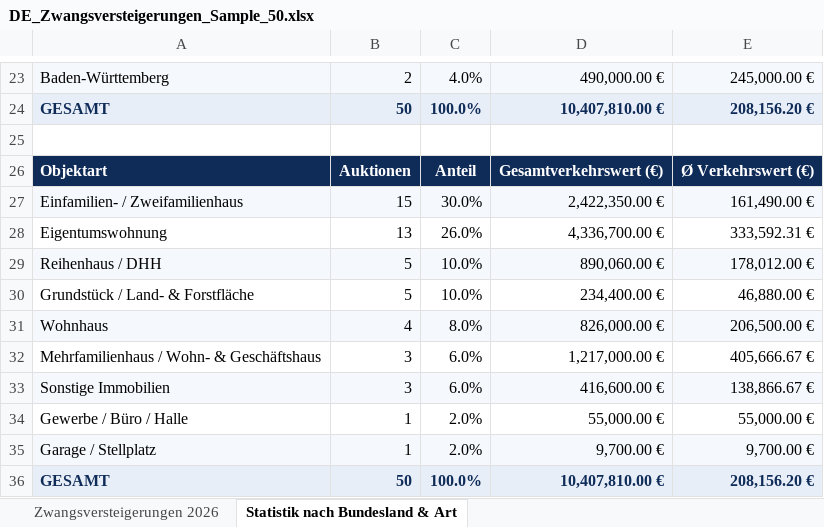
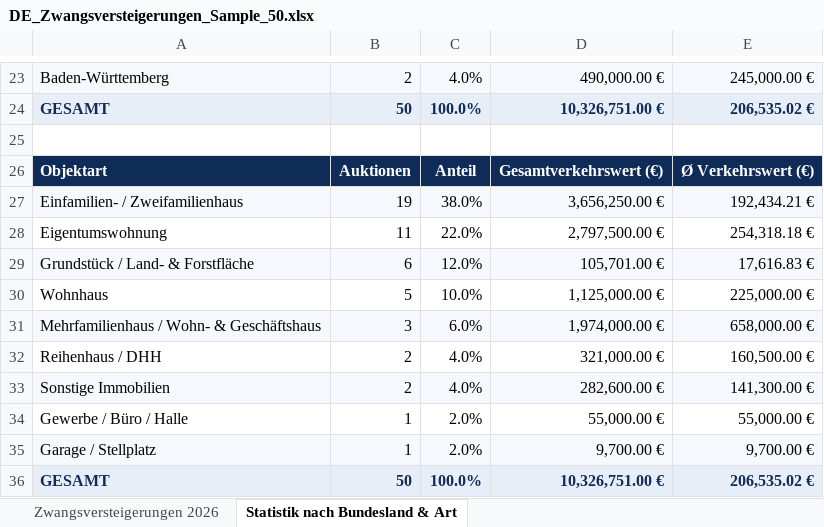
Before and after one commit to andregrunert-ctrl/german-b2b-data-suite, an Excel workbook: samples/DE_Zwangsversteigerungen_Sample_50.xlsx, sheet Statistik nach Bundesland & Art, drawn as a sheet; only a part is shown, gaps mark what is left out; values as stored, in another font and other column widths than the file's, no borders; removed rows and columns are numbered as before the commit, all else as after; the diff covers the shown part only; the diff names each change by its address in the sheet, - before the commit and + after, or states it on an @@ line.

```diff
--- a/samples/DE_Zwangsversteigerungen_Sample_50.xlsx (sheet Statistik nach Bundesland & Art)
+++ b/samples/DE_Zwangsversteigerungen_Sample_50.xlsx (sheet Statistik nach Bundesland & Art)
-D24: 10,407,810.00 €
+D24: 10,326,751.00 €
-E24: 208,156.20 €
+E24: 206,535.02 €
-B27: 15
+B27: 19
-C27: 30.0%
+C27: 38.0%
-D27: 2,422,350.00 €
+D27: 3,656,250.00 €
-E27: 161,490.00 €
+E27: 192,434.21 €
-B28: 13
+B28: 11
-C28: 26.0%
+C28: 22.0%
-D28: 4,336,700.00 €
+D28: 2,797,500.00 €
-E28: 333,592.31 €
+E28: 254,318.18 €
-row 29: Reihenhaus / DHH | 5 | 10.0% | 890,060.00 € | 178,012.00 €
-A29:E29 fill: none
+A29:E29 fill: #F5F8FC
-B29: 5
+B29: 6
-C29: 10.0%
+C29: 12.0%
-D29: 234,400.00 €
+D29: 105,701.00 €
-E29: 46,880.00 €
+E29: 17,616.83 €
-A30:E30 fill: #F5F8FC
+A30:E30 fill: none
-B30: 4
+B30: 5
-C30: 8.0%
+C30: 10.0%
-D30: 826,000.00 €
+D30: 1,125,000.00 €
-E30: 206,500.00 €
+E30: 225,000.00 €
-A31:E31 fill: none
+A31:E31 fill: #F5F8FC
-D31: 1,217,000.00 €
+D31: 1,974,000.00 €
-E31: 405,666.67 €
+E31: 658,000.00 €
+row 32: Reihenhaus / DHH | 2 | 4.0% | 321,000.00 € | 160,500.00 €
-B33: 3
+B33: 2
-C33: 6.0%
+C33: 4.0%
-D33: 416,600.00 €
+D33: 282,600.00 €
-E33: 138,866.67 €
+E33: 141,300.00 €
-D36: 10,407,810.00 €
+D36: 10,326,751.00 €
-E36: 208,156.20 €
+E36: 206,535.02 €
```
Also changed, not shown: 7 added rows, 7 removed rows, 15 edited cells and cell formats elsewhere in this sheet, sheet Zwangsversteigerungen 2026, 6 other files.
